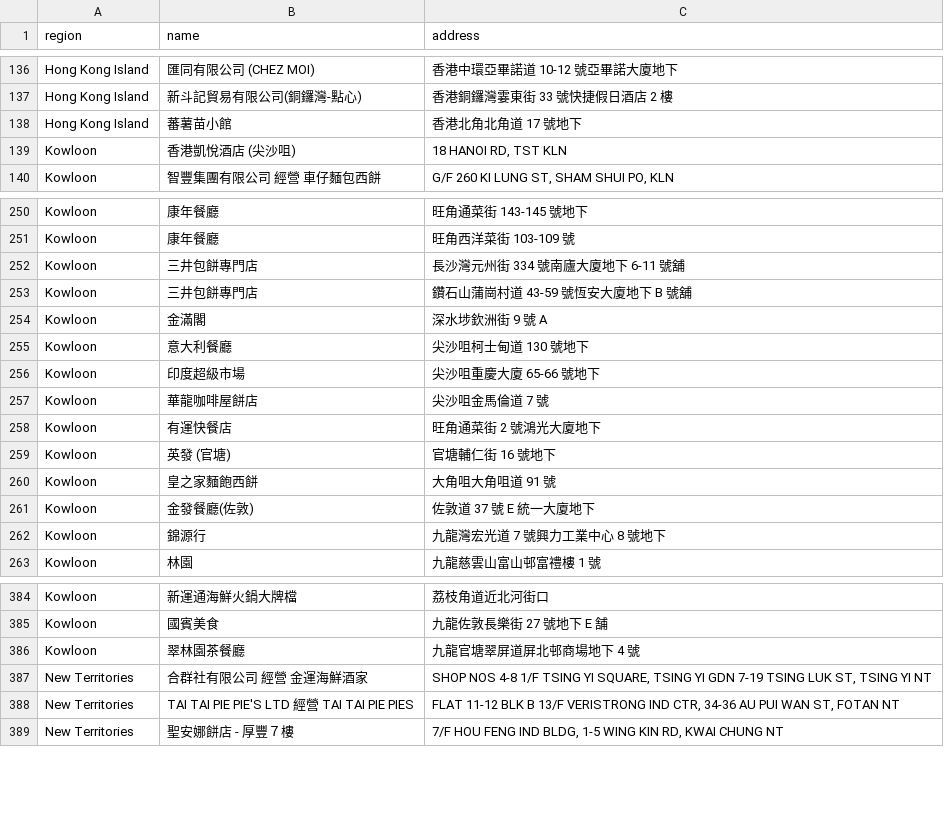
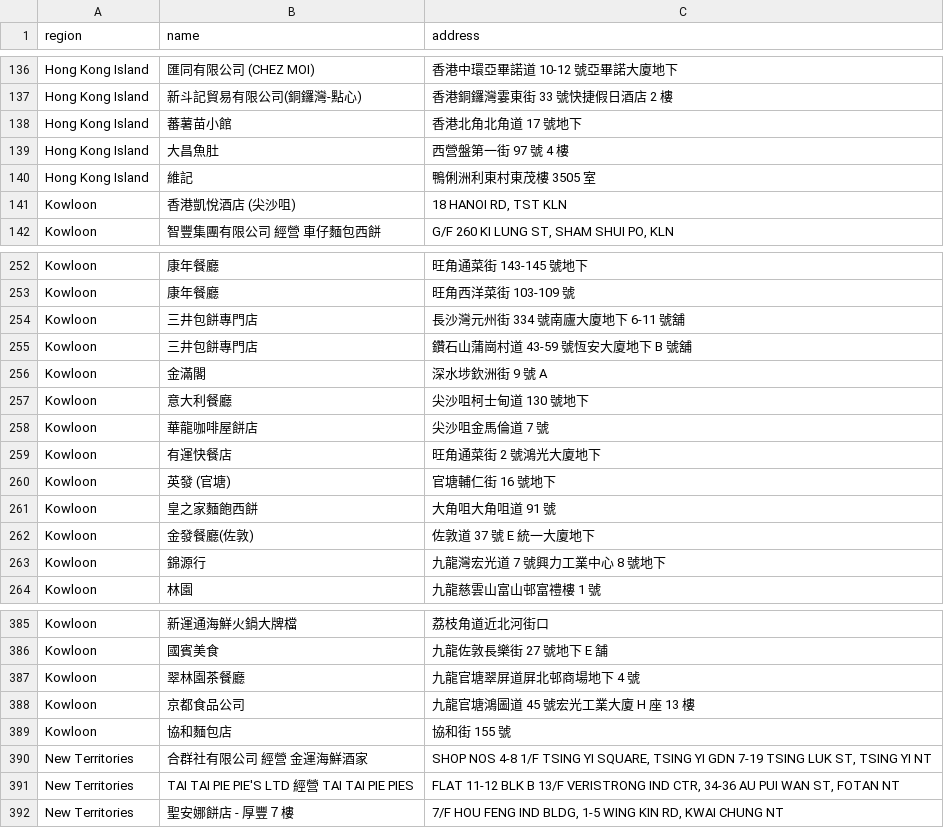
Before and after one commit to andyli/SafeRice, a CSV file: data/Traders_who_imported_distributed_the_lard_produced_by_Chang_Guann.csv, drawn as a sheet; only a part is shown, gaps mark what is left out; removed rows and columns are numbered as before the commit, all else as after; the diff names each change by its address in the sheet, - before the commit and + after, or states it on an @@ line.

Commit message:
Update data from the pdf issued on 2014-09-29.

```diff
--- a/data/Traders_who_imported_distributed_the_lard_produced_by_Chang_Guann.csv
+++ b/data/Traders_who_imported_distributed_the_lard_produced_by_Chang_Guann.csv
+row 139: Hong Kong Island | 大昌魚肚 | 西營盤第一街 97 號 4 樓
+row 140: Hong Kong Island | 維記 | 鴨俐洲利東村東茂樓 3505 室
-row 256: Kowloon | 印度超級市場 | 尖沙咀重慶大廈 65-66 號地下
+row 388: Kowloon | 京都食品公司 | 九龍官塘鴻圖道 45 號宏光工業大廈 H 座 13 樓
+row 389: Kowloon | 協和麵包店 | 協和街 155 號
```
Also changed, not shown: 3 other files.
